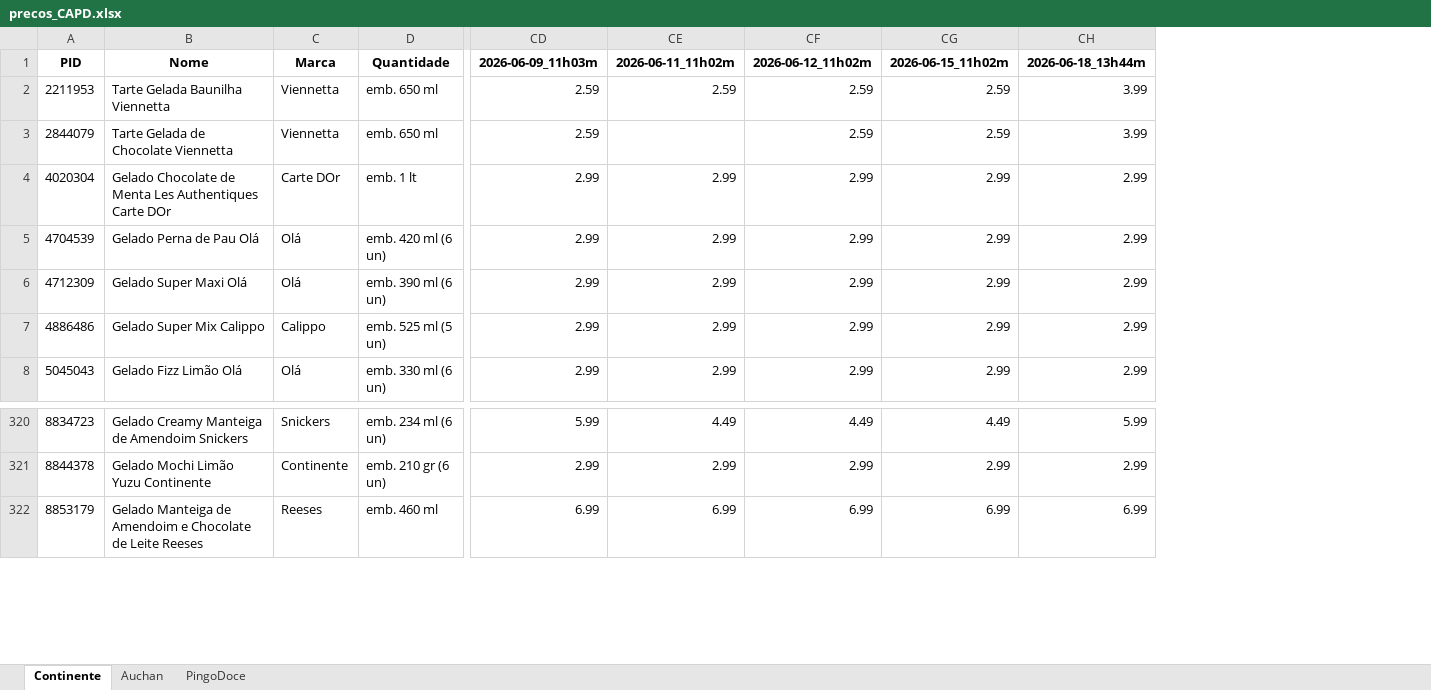
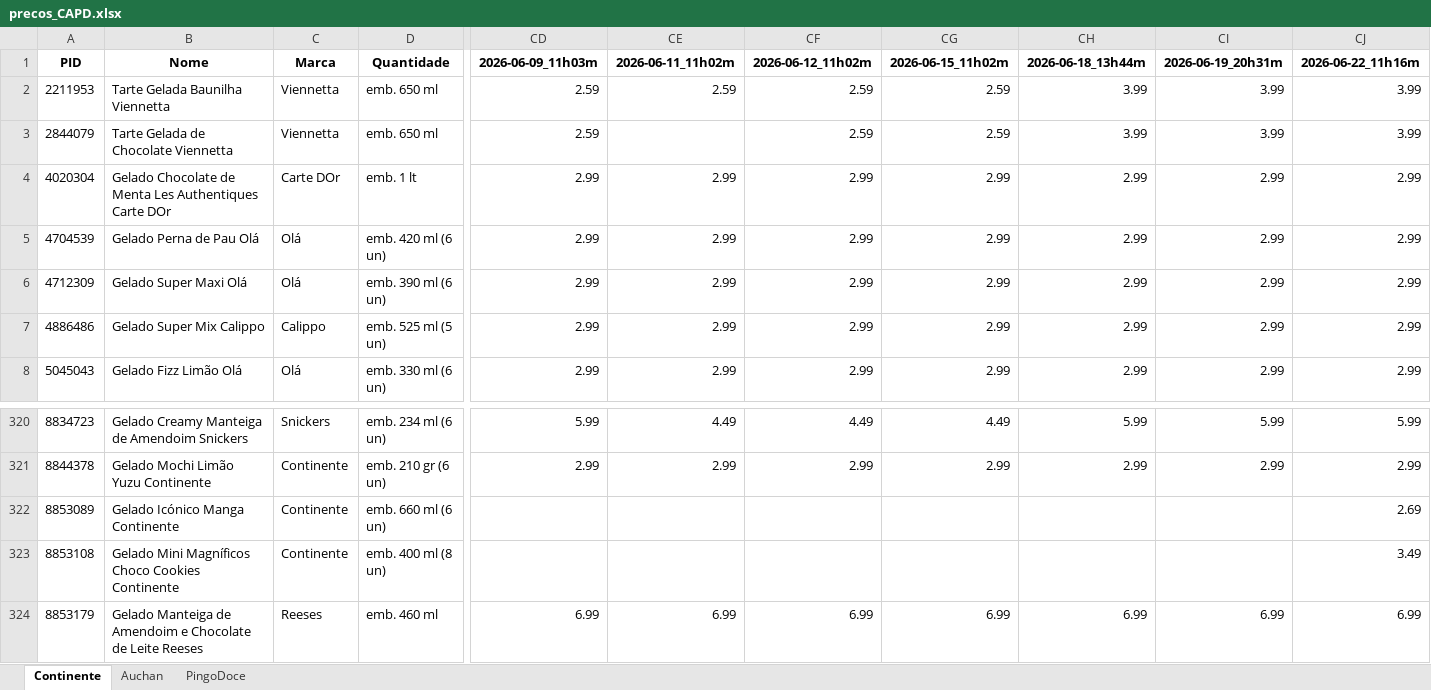
Before and after one commit to luizfernandofzhub/capd-prices, an Excel workbook: precos_CAPD.xlsx, sheet Continente, drawn as a sheet; only a part is shown, gaps mark what is left out; values as stored, in another font and other column widths than the file's, no borders; rows hold the shown columns only; the diff names each change by its address in the sheet, - before the commit and + after, or states it on an @@ line.

```diff
--- a/precos_CAPD.xlsx (sheet Continente)
+++ b/precos_CAPD.xlsx (sheet Continente)
+column CI, rows 1-8: 2026-06-19_20h31m | 3.99 | 3.99 | 2.99 | 2.99 | 2.99 | 2.99 | 2.99; rows 320-321: 5.99 | 2.99; row 324: 6.99
+column CJ, rows 1-8: 2026-06-22_11h16m | 3.99 | 3.99 | 2.99 | 2.99 | 2.99 | 2.99 | 2.99; rows 320-321: 5.99 | 2.99; row 324: 6.99
+row 322: 8853089 | Gelado Icónico Manga Continente | Continente | emb. 660 ml (6 un) |  |  |  |  |  |  | 2.69
+row 323: 8853108 | Gelado Mini Magníficos Choco Cookies Continente | Continente | emb. 400 ml (8 un) |  |  |  |  |  |  | 3.49
```
Also changed, not shown: sheet PingoDoce, sheet Auchan.
